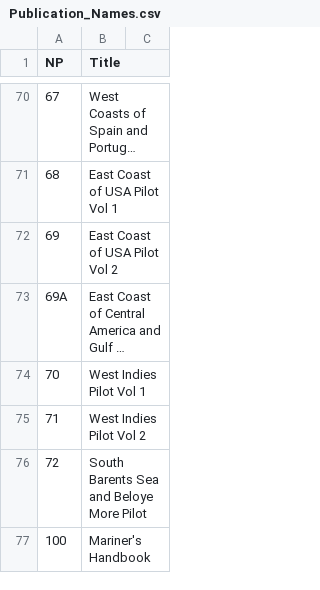
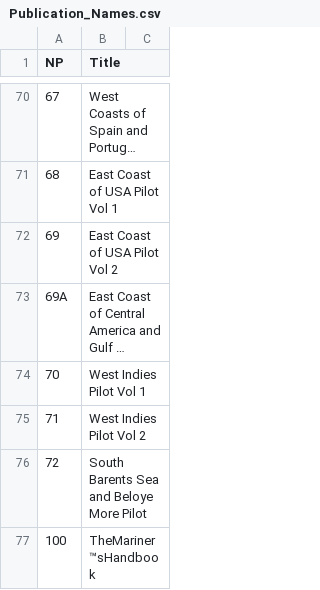
Before and after one commit to ukhornd/exeter_pubs2, a CSV file: Requisites/Publication_Names.csv, drawn as a sheet; only a part is shown, gaps mark what is left out; long unchanged cells end in ….

```diff
--- a/Requisites/Publication_Names.csv
+++ b/Requisites/Publication_Names.csv
@@ -76,2 +76,2 @@ NP,Title
 72,South Barents Sea and Beloye More Pilot
-100, Mariner's Handbook
+100,TheMariner™sHandbook
```
Also changed, not shown: csvfile.csv, 4 other files.
